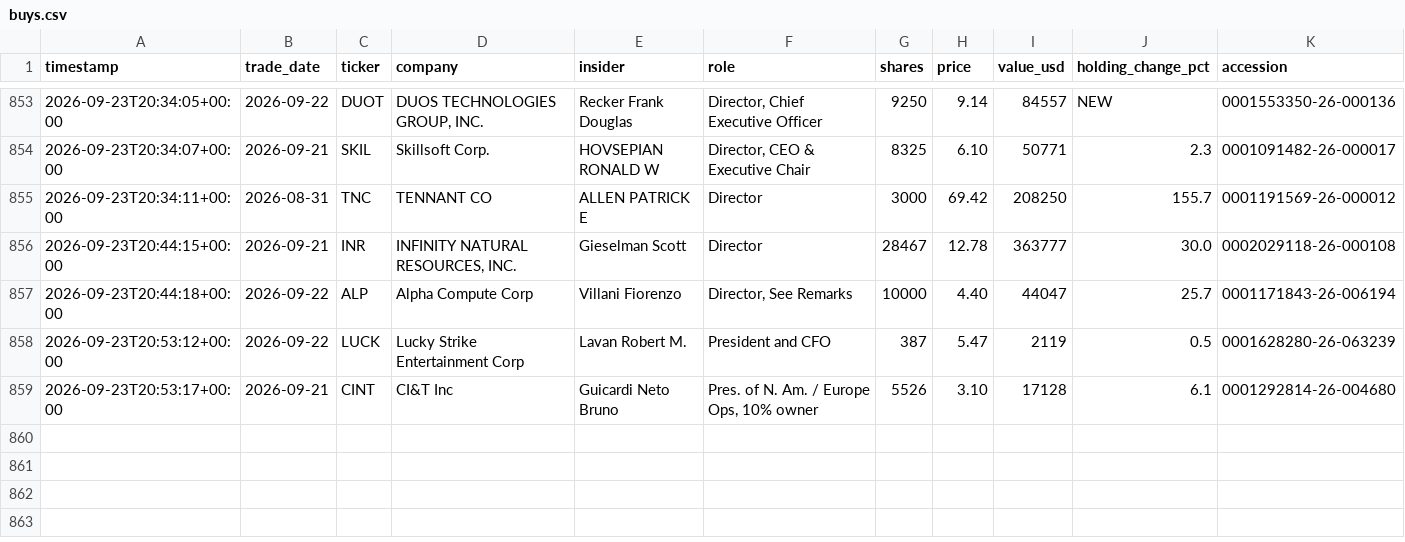
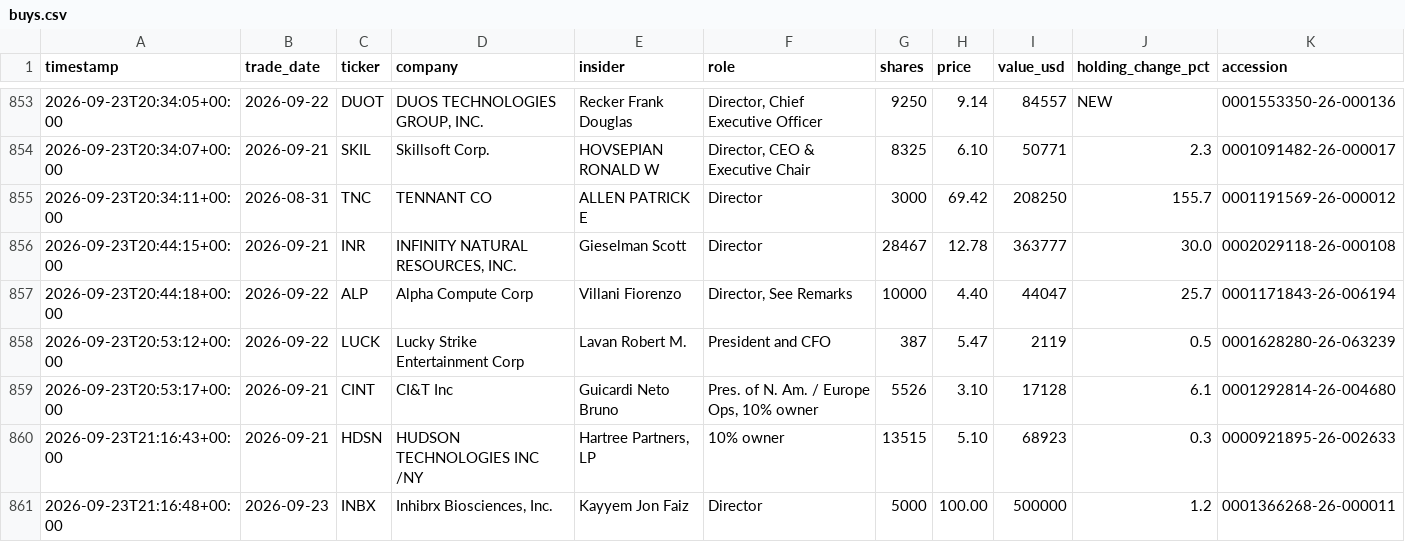
Before and after one commit to kiianwanted-byte/filings-monitor, a CSV file: data/buys.csv, drawn as a sheet; only a part is shown, gaps mark what is left out; the diff names each change by its address in the sheet, - before the commit and + after, or states it on an @@ line.

```diff
--- a/data/buys.csv
+++ b/data/buys.csv
+row 860: 2026-09-23T21:16:43+00:00 | 2026-09-21 | HDSN | HUDSON TECHNOLOGIES INC /NY | Hartree Partners, LP | 10% owner | 13515 | 5.10 | 68923 | 0.3 | 0000921895-26-002633
+row 861: 2026-09-23T21:16:48+00:00 | 2026-09-23 | INBX | Inhibrx Biosciences, Inc. | Kayyem Jon Faiz | Director | 5000 | 100.00 | 500000 | 1.2 | 0001366268-26-000011
```
Also changed, not shown: 2 other files.
